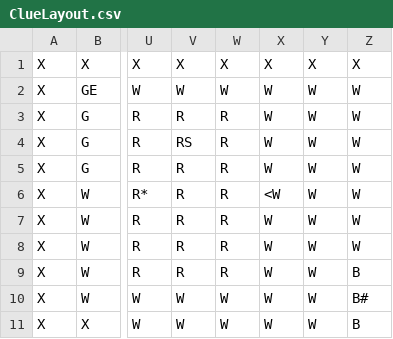
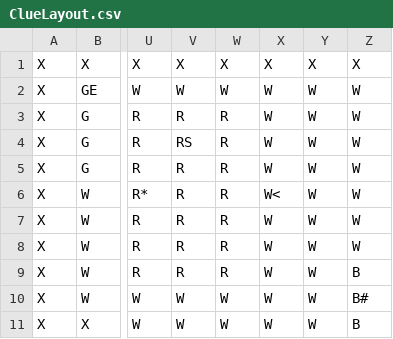
Before and after one commit to tklone/ClueGameKlone, a CSV file: data/ClueLayout.csv, drawn as a sheet; only a part is shown, gaps mark what is left out; the diff names each change by its address in the sheet, - before the commit and + after, or states it on an @@ line.

```diff
--- a/data/ClueLayout.csv
+++ b/data/ClueLayout.csv
-X6: <W
+X6: W<
```
Also changed, not shown: 3 other files.
